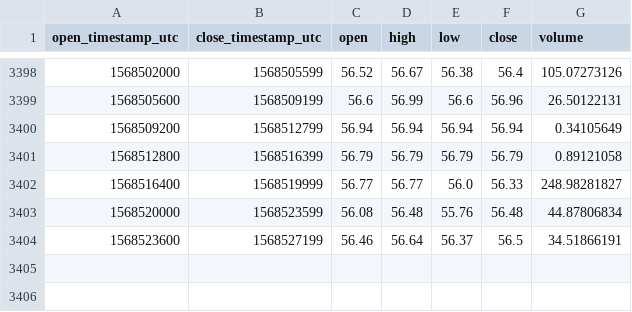
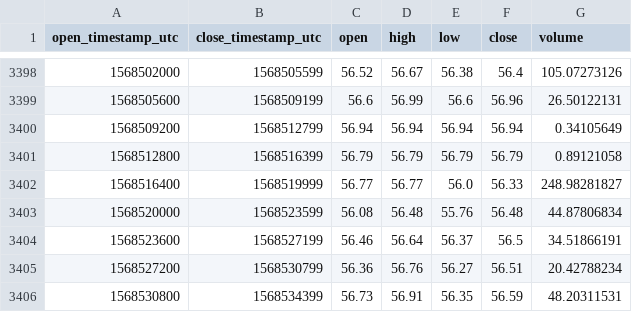
Before and after one commit to cryptobigbro/coinbasepro-LTC-GBP, a CSV file: coinbasepro-LTC-GBP-1h.csv, drawn as a sheet; only a part is shown, gaps mark what is left out; the diff names each change by its address in the sheet, - before the commit and + after, or states it on an @@ line.

Commit message:
Update OHLCV data.

```diff
--- a/coinbasepro-LTC-GBP-1h.csv
+++ b/coinbasepro-LTC-GBP-1h.csv
+row 3405: 1568527200 | 1568530799 | 56.36 | 56.76 | 56.27 | 56.51 | 20.42788234
+row 3406: 1568530800 | 1568534399 | 56.73 | 56.91 | 56.35 | 56.59 | 48.20311531
```
Also changed, not shown: 1 other file.
